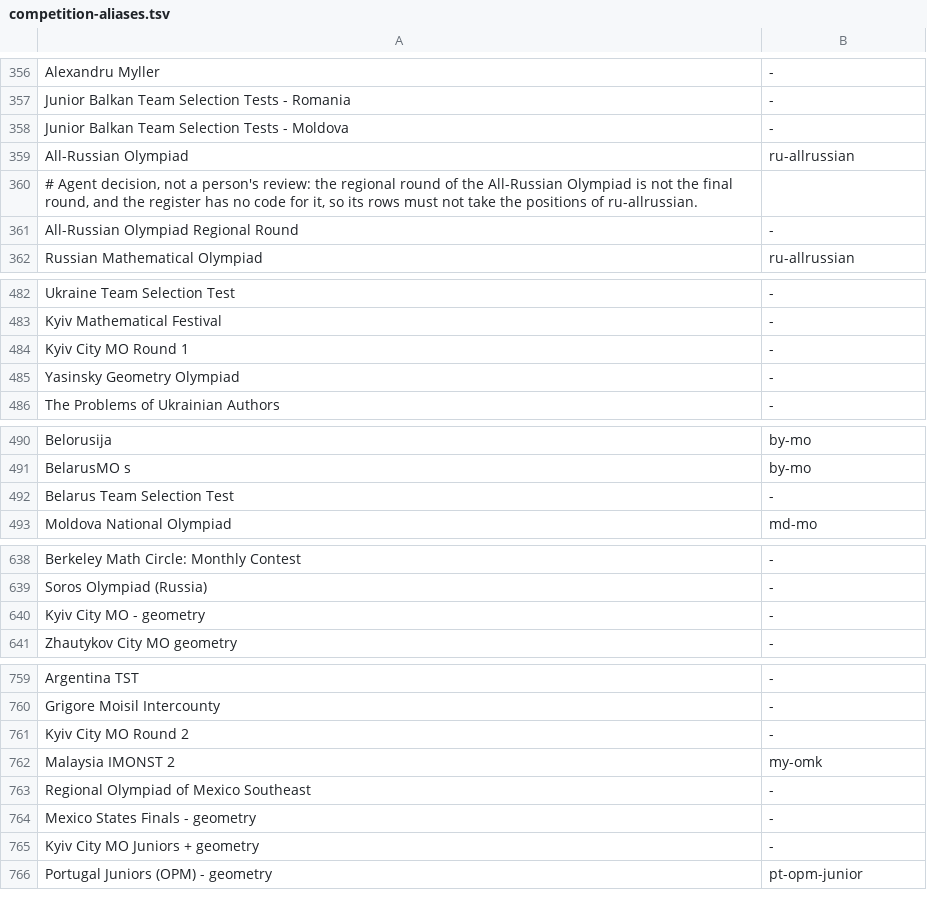
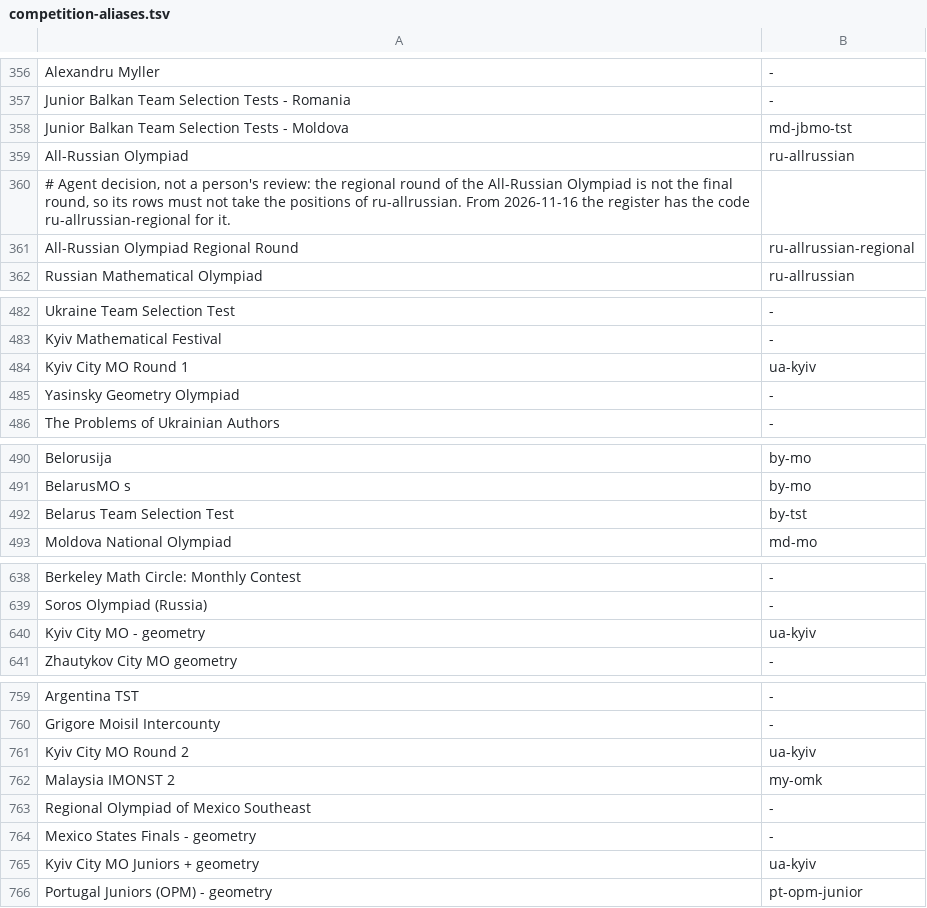
Before and after one commit to tamnd/olymmath, a TSV file: registers/competition-aliases.tsv, drawn as a sheet; only a part is shown, gaps mark what is left out; the diff covers the shown part only.

Commit message:
registers: census of Russia, Ukraine and the former USSR (phase 1) (#246)
Add 45 competitions, 15 sources, 26 no-source gaps and 75 alias lines.
Shapes for ru-allrussian-regional, ru-formulo and by-mo-regional give 536
expected positions. Add levels to 11 rows.

Signed-off-by: Tam Nguyen Duc <1218621+tamnd@users.noreply.github.com>

```diff
--- a/registers/competition-aliases.tsv
+++ b/registers/competition-aliases.tsv
@@ -357,6 +357,6 @@ Alexandru Myller	-
 Junior Balkan Team Selection Tests - Romania	-
-Junior Balkan Team Selection Tests - Moldova	-
+Junior Balkan Team Selection Tests - Moldova	md-jbmo-tst
 All-Russian Olympiad	ru-allrussian
-# Agent decision, not a person's review: the regional round of the All-Russian Olympiad is not the final round, and the register has no code for it, so its rows must not take the positions of ru-allrussian.
-All-Russian Olympiad Regional Round	-
+# Agent decision, not a person's review: the regional round of the All-Russian Olympiad is not the final round, so its rows must not take the positions of ru-allrussian. From 2026-11-16 the register has the code ru-allrussian-regional for it.
+All-Russian Olympiad Regional Round	ru-allrussian-regional
 Russian Mathematical Olympiad	ru-allrussian
@@ -483,3 +483,3 @@ Ukraine Team Selection Test	-
 Kyiv Mathematical Festival	-
-Kyiv City MO Round 1	-
+Kyiv City MO Round 1	ua-kyiv
 Yasinsky Geometry Olympiad	-
@@ -491,3 +491,3 @@ Belorusija	by-mo
 BelarusMO s	by-mo
-Belarus Team Selection Test	-
+Belarus Team Selection Test	by-tst
 Moldova National Olympiad	md-mo
@@ -639,3 +639,3 @@ Berkeley Math Circle: Monthly Contest	-
 Soros Olympiad (Russia)	-
-Kyiv City MO - geometry	-
+Kyiv City MO - geometry	ua-kyiv
 Zhautykov City MO geometry	-
@@ -760,3 +760,3 @@ Argentina TST	-
 Grigore Moisil Intercounty	-
-Kyiv City MO Round 2	-
+Kyiv City MO Round 2	ua-kyiv
 Malaysia IMONST 2	my-omk
@@ -764,3 +764,3 @@ Regional Olympiad of Mexico Southeast	-
 Mexico States Finals - geometry	-
-Kyiv City MO Juniors + geometry	-
+Kyiv City MO Juniors + geometry	ua-kyiv
 Portugal Juniors (OPM) - geometry	pt-opm-junior
```
Also changed, not shown: 69 added rows elsewhere in this file, 3 other files.
